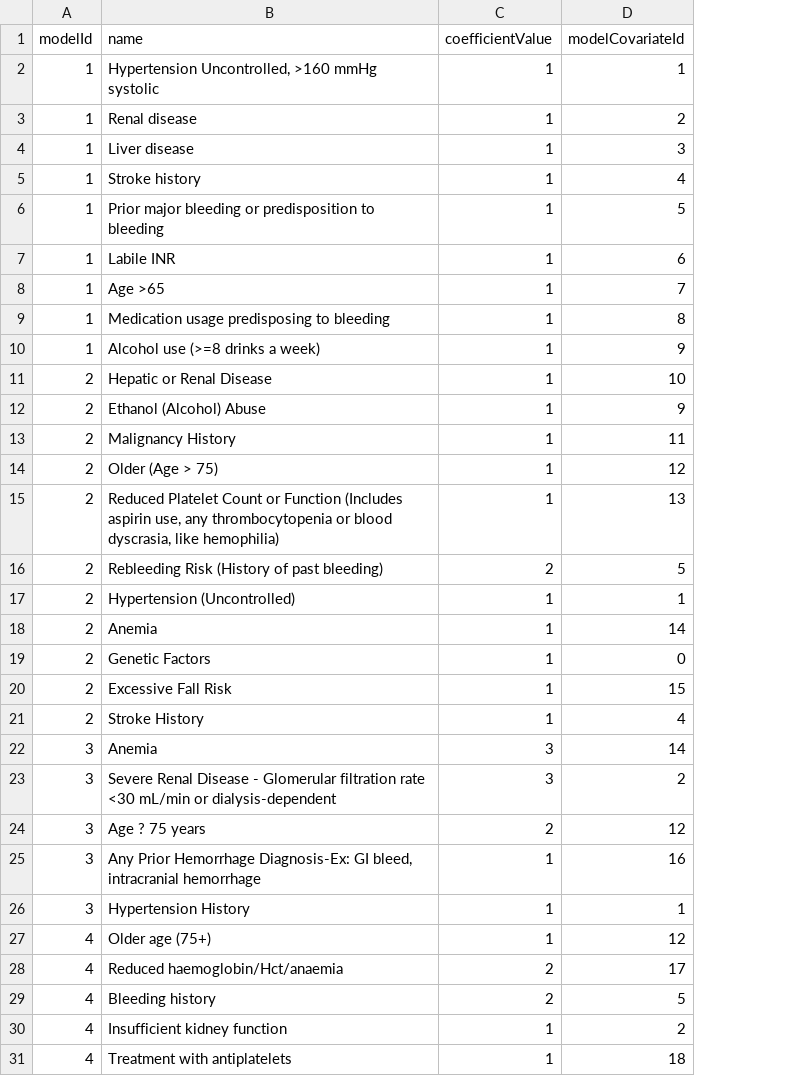
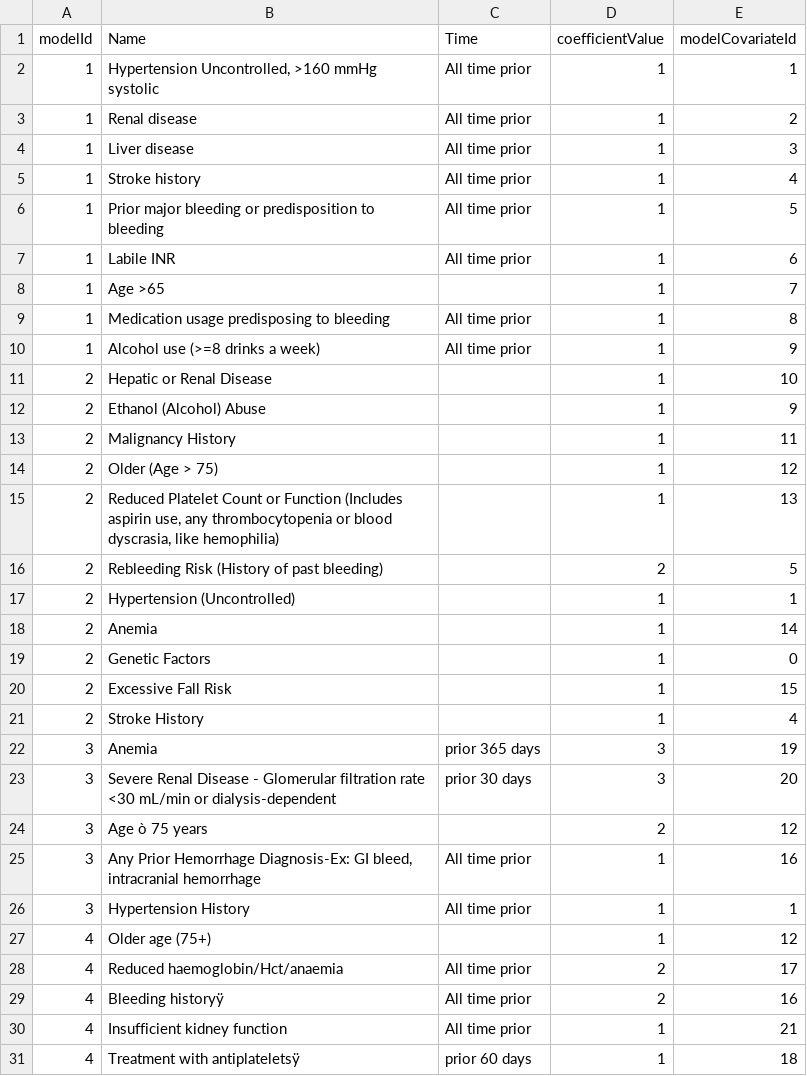
Before and after one commit to OHDSI/PredictionComparison, a CSV file: inst/extdata/existingBleedModels.csv, drawn as a sheet; addresses are those after the commit; the diff names each change by its address in the sheet, - before the commit and + after, or states it on an @@ line.

Commit message:
stroke model prediction added
preliminary stroke model prediction

```diff
--- a/inst/extdata/existingBleedModels.csv
+++ b/inst/extdata/existingBleedModels.csv
+column C (Time), rows 2-31: All time prior | All time prior | All time prior | All time prior | All time prior | All time prior |  | All time prior | All time prior |  |  |  |  |  |  |  |  |  |  |  | prior 365 days | prior 30 days |  | All time prior | All time prior |  | All time prior | All time prior | All time prior | prior 60 days
-B1: name
+B1: Name
-E22 (modelCovariateId): 14
+E22 (modelCovariateId): 19
-E23 (modelCovariateId): 2
+E23 (modelCovariateId): 20
-B24 (Name): Age ? 75 years
+B24 (Name): Age ò 75 years
-B29 (Name): Bleeding history
+B29 (Name): Bleeding historyÿ
-E29 (modelCovariateId): 5
+E29 (modelCovariateId): 16
-E30 (modelCovariateId): 2
+E30 (modelCovariateId): 21
-B31 (Name): Treatment with antiplatelets
+B31 (Name): Treatment with antiplateletsÿ
```
Also changed, not shown: 24 other files.
